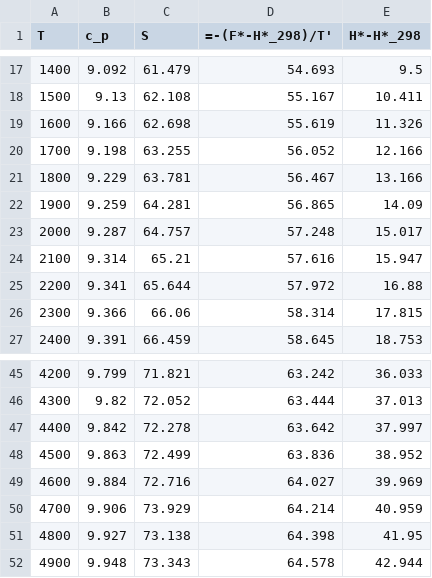
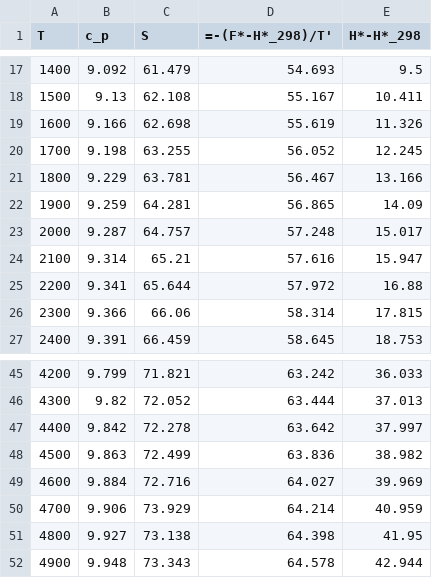
Before and after one commit to Carmeisel101/SSME_performance, a CSV file: tables/Fluorine_F2_table.csv, drawn as a sheet; only a part is shown, gaps mark what is left out.

```diff
--- a/tables/Fluorine_F2_table.csv
+++ b/tables/Fluorine_F2_table.csv
@@ -19,3 +19,3 @@
 1600,9.166,62.698,55.619,11.326
-1700,9.198,63.255,56.052,12.166
+1700,9.198,63.255,56.052,12.245
 1800,9.229,63.781,56.467,13.166
@@ -47,3 +47,3 @@
 4400,9.842,72.278,63.642,37.997
-4500,9.863,72.499,63.836,38.952
+4500,9.863,72.499,63.836,38.982
 4600,9.884,72.716,64.027,39.969
```
Also changed, not shown: tables/H_table.csv, tables/HydrogenFluoride_HF_table.csv, 9 other files.
